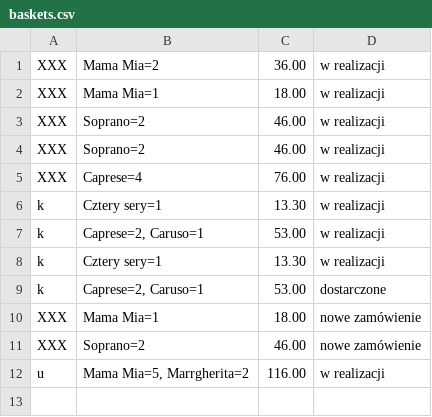
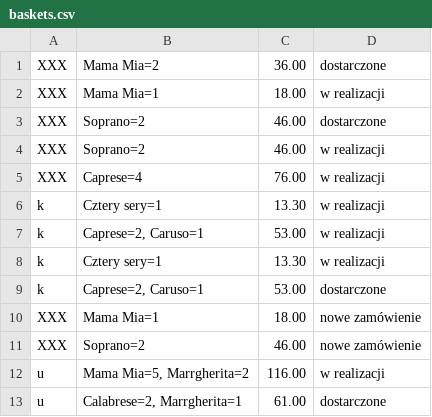
Before and after one commit to halasfil/javaFXPizzaProject, a CSV file: src/main/resources/file/baskets.csv, drawn as a sheet.

```diff
--- a/src/main/resources/file/baskets.csv
+++ b/src/main/resources/file/baskets.csv
@@ -1,4 +1,4 @@
-XXX; Mama Mia=2; 36.00; w realizacji
+XXX; Mama Mia=2; 36.00; dostarczone
 XXX; Mama Mia=1; 18.00; w realizacji
-XXX; Soprano=2; 46.00; w realizacji
+XXX; Soprano=2; 46.00; dostarczone
 XXX; Soprano=2; 46.00; w realizacji
@@ -12 +12,2 @@ XXX; Soprano=2; 46.00; nowe zamówienie
 u; Mama Mia=5, Marrgherita=2; 116.00; w realizacji
+u; Calabrese=2, Marrgherita=1; 61.00; dostarczone
```
Also changed, not shown: 8 other files.
